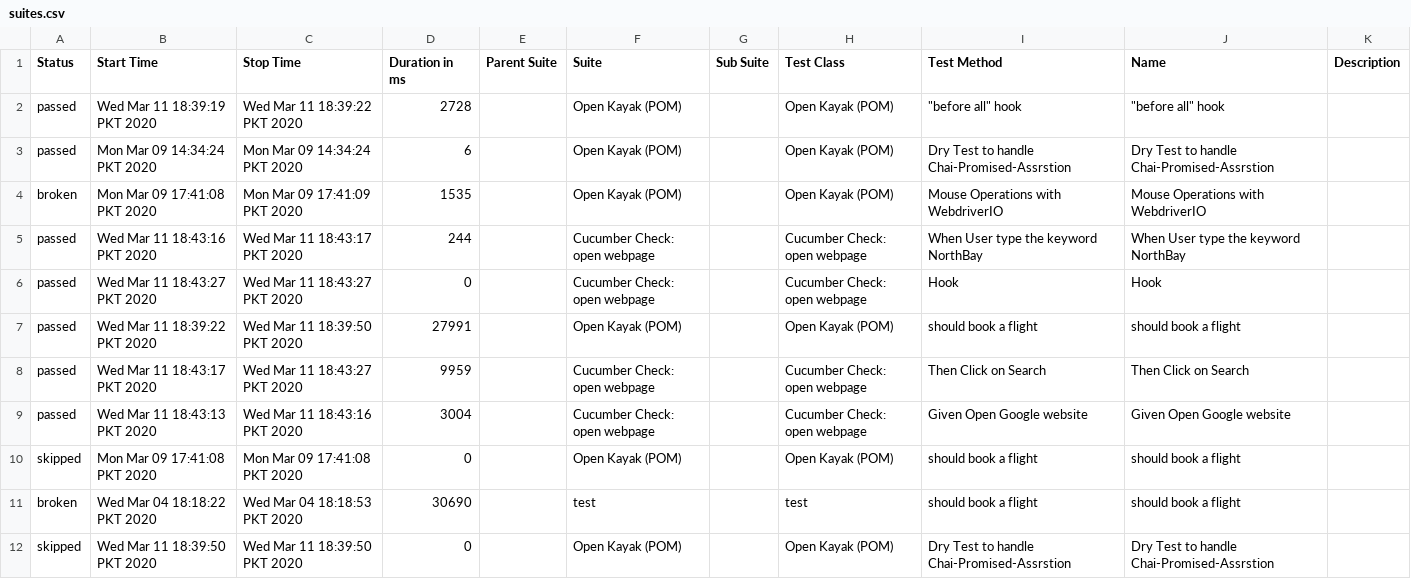
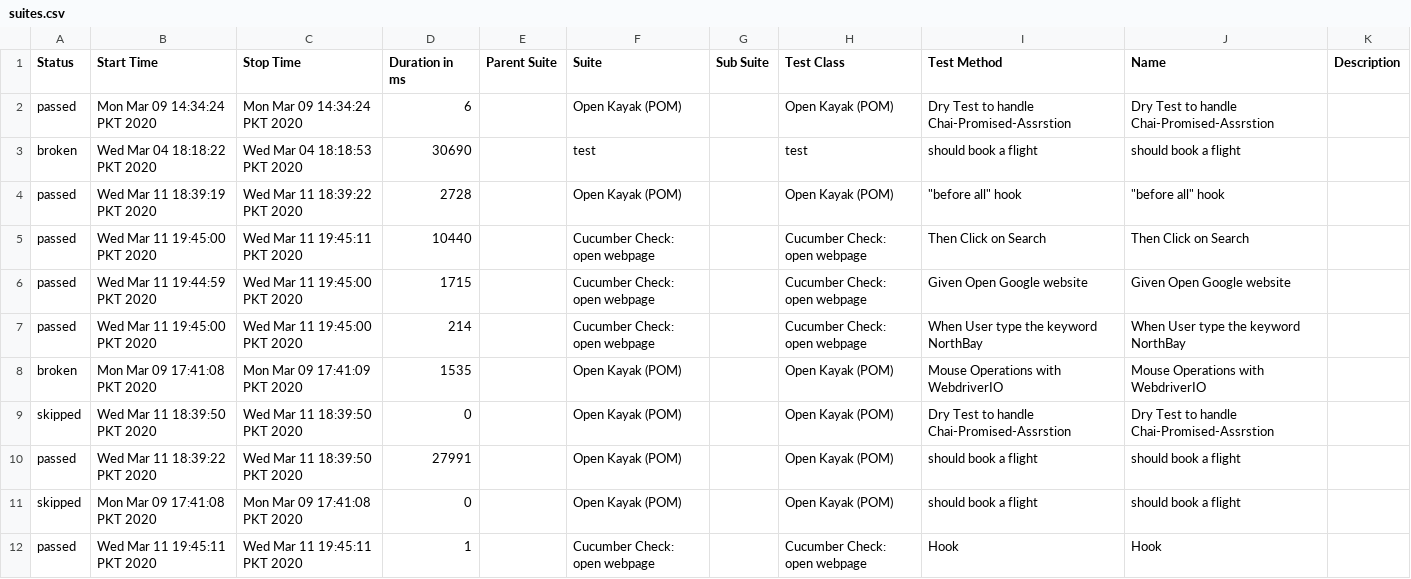
Before and after one commit to rehmanuet/WebdriverIO-Cucumber-Dockerized, a CSV file: allure-report/data/suites.csv, drawn as a sheet.

```diff
--- a/allure-report/data/suites.csv
+++ b/allure-report/data/suites.csv
@@ -1,12 +1,12 @@
 "Status","Start Time","Stop Time","Duration in ms","Parent Suite","Suite","Sub Suite","Test Class","Test Method","Name","Description"
+"passed","Mon Mar 09 14:34:24 PKT 2020","Mon Mar 09 14:34:24 PKT 2020","6","","Open Kayak (POM)","","Open Kayak (POM)","Dry Test to handle Chai-Promised-Assrstion","Dry Test to handle Chai-Promised-Assrstion",""
+"broken","Wed Mar 04 18:18:22 PKT 2020","Wed Mar 04 18:18:53 PKT 2020","30690","","test","","test","should book a flight","should book a flight",""
 "passed","Wed Mar 11 18:39:19 PKT 2020","Wed Mar 11 18:39:22 PKT 2020","2728","","Open Kayak (POM)","","Open Kayak (POM)","""before all"" hook","""before all"" hook",""
-"passed","Mon Mar 09 14:34:24 PKT 2020","Mon Mar 09 14:34:24 PKT 2020","6","","Open Kayak (POM)","","Open Kayak (POM)","Dry Test to handle Chai-Promised-Assrstion","Dry Test to handle Chai-Promised-Assrstion",""
+"passed","Wed Mar 11 19:45:00 PKT 2020","Wed Mar 11 19:45:11 PKT 2020","10440","","Cucumber Check: open webpage","","Cucumber Check: open webpage","Then Click on Search","Then Click on Search",""
+"passed","Wed Mar 11 19:44:59 PKT 2020","Wed Mar 11 19:45:00 PKT 2020","1715","","Cucumber Check: open webpage","","Cucumber Check: open webpage","Given Open Google website","Given Open Google website",""
+"passed","Wed Mar 11 19:45:00 PKT 2020","Wed Mar 11 19:45:00 PKT 2020","214","","Cucumber Check: open webpage","","Cucumber Check: open webpage","When User type the keyword NorthBay","When User type the keyword NorthBay",""
 "broken","Mon Mar 09 17:41:08 PKT 2020","Mon Mar 09 17:41:09 PKT 2020","1535","","Open Kayak (POM)","","Open Kayak (POM)","Mouse Operations with WebdriverIO","Mouse Operations with WebdriverIO",""
-"passed","Wed Mar 11 18:43:16 PKT 2020","Wed Mar 11 18:43:17 PKT 2020","244","","Cucumber Check: open webpage","","Cucumber Check: open webpage","When User type the keyword NorthBay","When User type the keyword NorthBay",""
-"passed","Wed Mar 11 18:43:27 PKT 2020","Wed Mar 11 18:43:27 PKT 2020","0","","Cucumber Check: open webpage","","Cucumber Check: open webpage","Hook","Hook",""
+"skipped","Wed Mar 11 18:39:50 PKT 2020","Wed Mar 11 18:39:50 PKT 2020","0","","Open Kayak (POM)","","Open Kayak (POM)","Dry Test to handle Chai-Promised-Assrstion","Dry Test to handle Chai-Promised-Assrstion",""
 "passed","Wed Mar 11 18:39:22 PKT 2020","Wed Mar 11 18:39:50 PKT 2020","27991","","Open Kayak (POM)","","Open Kayak (POM)","should book a flight","should book a flight",""
-"passed","Wed Mar 11 18:43:17 PKT 2020","Wed Mar 11 18:43:27 PKT 2020","9959","","Cucumber Check: open webpage","","Cucumber Check: open webpage","Then Click on Search","Then Click on Search",""
-"passed","Wed Mar 11 18:43:13 PKT 2020","Wed Mar 11 18:43:16 PKT 2020","3004","","Cucumber Check: open webpage","","Cucumber Check: open webpage","Given Open Google website","Given Open Google website",""
 "skipped","Mon Mar 09 17:41:08 PKT 2020","Mon Mar 09 17:41:08 PKT 2020","0","","Open Kayak (POM)","","Open Kayak (POM)","should book a flight","should book a flight",""
-"broken","Wed Mar 04 18:18:22 PKT 2020","Wed Mar 04 18:18:53 PKT 2020","30690","","test","","test","should book a flight","should book a flight",""
-"skipped","Wed Mar 11 18:39:50 PKT 2020","Wed Mar 11 18:39:50 PKT 2020","0","","Open Kayak (POM)","","Open Kayak (POM)","Dry Test to handle Chai-Promised-Assrstion","Dry Test to handle Chai-Promised-Assrstion",""
+"passed","Wed Mar 11 19:45:11 PKT 2020","Wed Mar 11 19:45:11 PKT 2020","1","","Cucumber Check: open webpage","","Cucumber Check: open webpage","Hook","Hook",""
```
Also changed, not shown: 21 other files.
